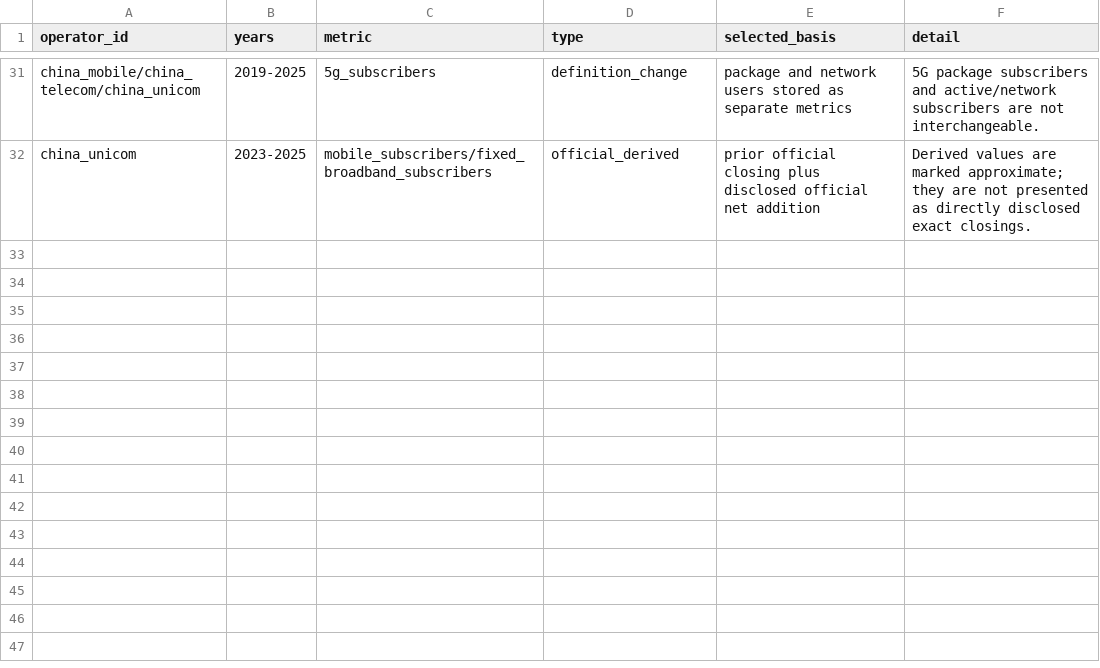
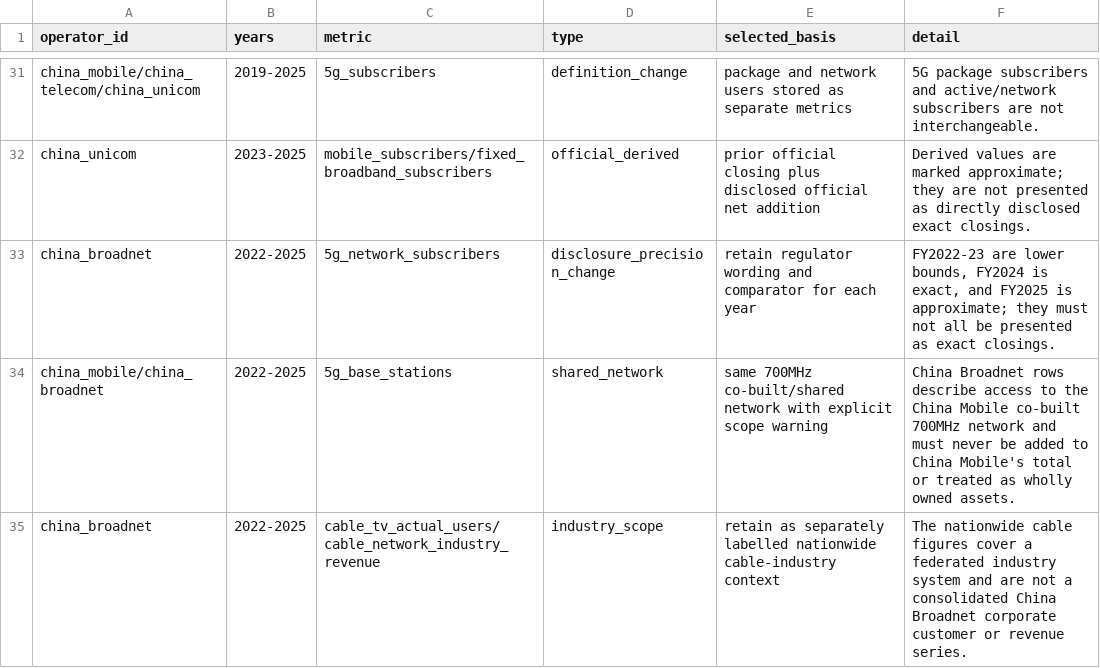
Before and after one commit to AlexLIAOPOLY/cmhk-competitive-intelligence, a CSV file: agent_knowledge/global_top5_operators_2016_2025/conflicts_and_scope_breaks.csv, drawn as a sheet; only a part is shown, gaps mark what is left out.

Commit message:
Add China Broadnet historical operator metrics

```diff
--- a/agent_knowledge/global_top5_operators_2016_2025/conflicts_and_scope_breaks.csv
+++ b/agent_knowledge/global_top5_operators_2016_2025/conflicts_and_scope_breaks.csv
@@ -32 +32,4 @@ china_mobile/china_telecom/china_unicom,2019-2025,5g_subscribers,definition_chan
 china_unicom,2023-2025,mobile_subscribers/fixed_broadband_subscribers,official_derived,prior official closing plus disclosed official net addition,Derived values are marked approximate; they are not presented as directly disclosed exact closings.
+china_broadnet,2022-2025,5g_network_subscribers,disclosure_precision_change,retain regulator wording and comparator for each year,"FY2022-23 are lower bounds, FY2024 is exact, and FY2025 is approximate; they must not all be presented as exact closings."
+china_mobile/china_broadnet,2022-2025,5g_base_stations,shared_network,same 700MHz co-built/shared network with explicit scope warning,China Broadnet rows describe access to the China Mobile co-built 700MHz network and must never be added to China Mobile's total or treated as wholly owned assets.
+china_broadnet,2022-2025,cable_tv_actual_users/cable_network_industry_revenue,industry_scope,retain as separately labelled nationwide cable-industry context,The nationwide cable figures cover a federated industry system and are not a consolidated China Broadnet corporate customer or revenue series.
```
Also changed, not shown: agent_knowledge/knowledge_integrity_audits/common_disclosure_catalog_2026-08-18.csv, agent_knowledge/knowledge_integrity_audits/cross_database_common_disclosure_audit_2026-08-18.csv, 22 other files.
